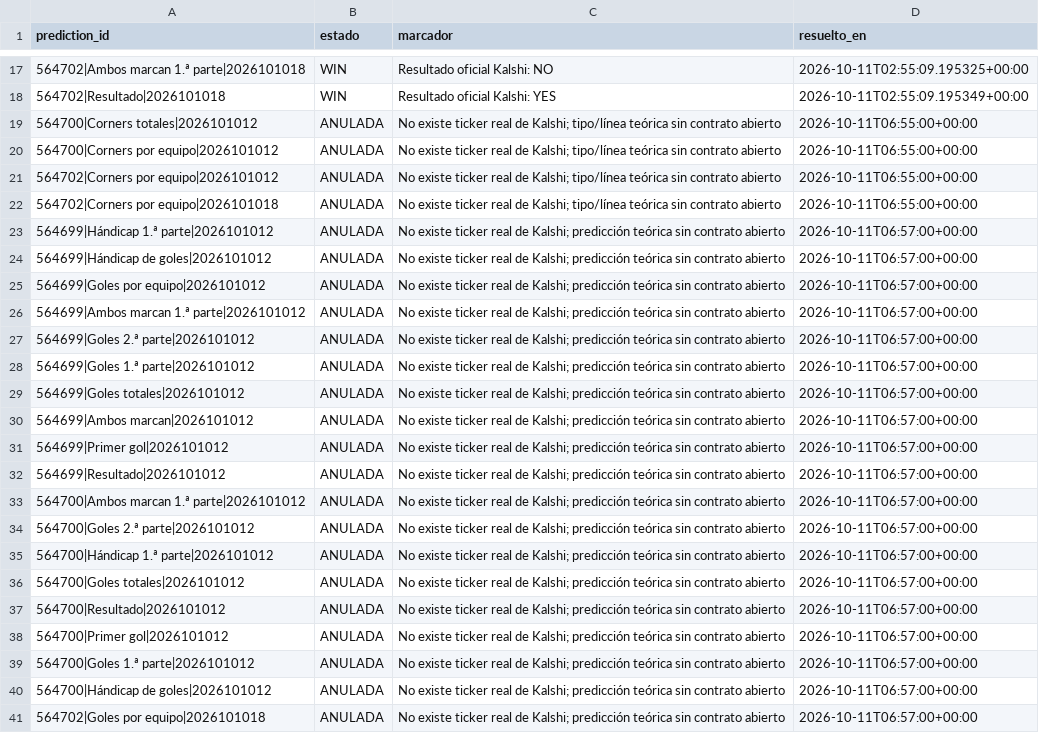
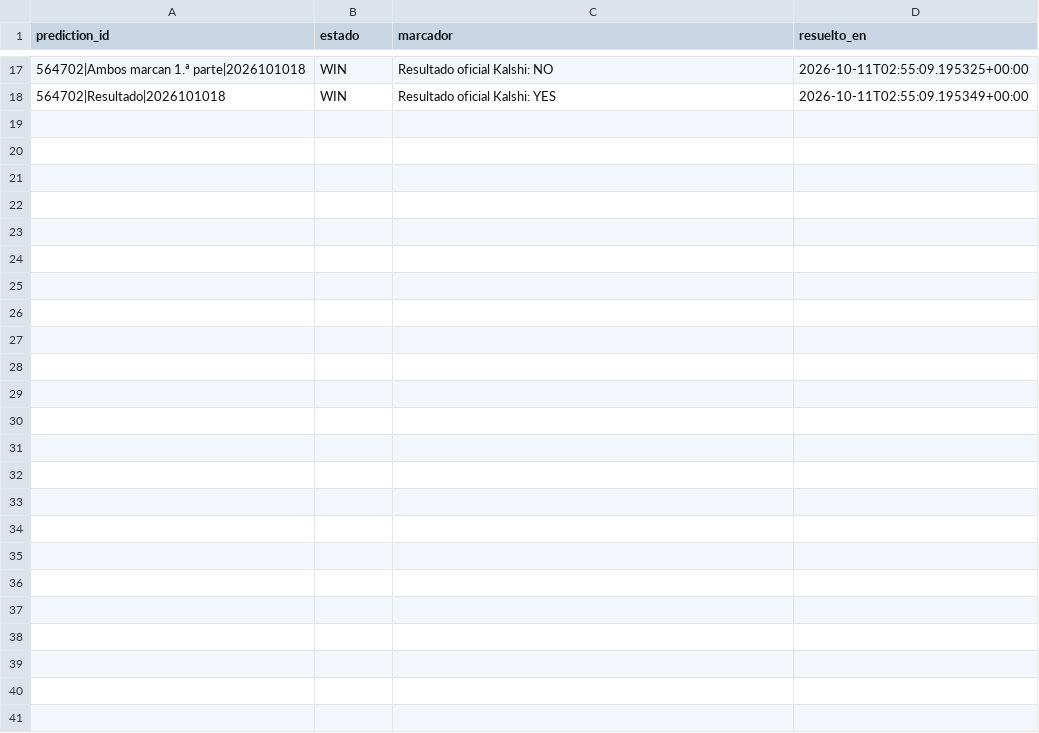
Before and after one commit to fall2606/predicciones, a CSV file: resultados_laliga.csv, drawn as a sheet; only a part is shown, gaps mark what is left out; the diff names each change by its address in the sheet, - before the commit and + after, or states it on an @@ line.

Commit message:
Retirar del historial visible las predicciones sin ticker real

```diff
--- a/resultados_laliga.csv
+++ b/resultados_laliga.csv
-row 19: 564700|Corners totales|2026101012 | ANULADA | No existe ticker real de Kalshi; tipo/línea teórica sin contrato abierto | 2026-10-11T06:55:00+00:00
-row 20: 564700|Corners por equipo|2026101012 | ANULADA | No existe ticker real de Kalshi; tipo/línea teórica sin contrato abierto | 2026-10-11T06:55:00+00:00
-row 21: 564702|Corners por equipo|2026101012 | ANULADA | No existe ticker real de Kalshi; tipo/línea teórica sin contrato abierto | 2026-10-11T06:55:00+00:00
-row 22: 564702|Corners por equipo|2026101018 | ANULADA | No existe ticker real de Kalshi; tipo/línea teórica sin contrato abierto | 2026-10-11T06:55:00+00:00
-row 23: 564699|Hándicap 1.ª parte|2026101012 | ANULADA | No existe ticker real de Kalshi; predicción teórica sin contrato abierto | 2026-10-11T06:57:00+00:00
-row 24: 564699|Hándicap de goles|2026101012 | ANULADA | No existe ticker real de Kalshi; predicción teórica sin contrato abierto | 2026-10-11T06:57:00+00:00
-row 25: 564699|Goles por equipo|2026101012 | ANULADA | No existe ticker real de Kalshi; predicción teórica sin contrato abierto | 2026-10-11T06:57:00+00:00
-row 26: 564699|Ambos marcan 1.ª parte|2026101012 | ANULADA | No existe ticker real de Kalshi; predicción teórica sin contrato abierto | 2026-10-11T06:57:00+00:00
-row 27: 564699|Goles 2.ª parte|2026101012 | ANULADA | No existe ticker real de Kalshi; predicción teórica sin contrato abierto | 2026-10-11T06:57:00+00:00
-row 28: 564699|Goles 1.ª parte|2026101012 | ANULADA | No existe ticker real de Kalshi; predicción teórica sin contrato abierto | 2026-10-11T06:57:00+00:00
-row 29: 564699|Goles totales|2026101012 | ANULADA | No existe ticker real de Kalshi; predicción teórica sin contrato abierto | 2026-10-11T06:57:00+00:00
-row 30: 564699|Ambos marcan|2026101012 | ANULADA | No existe ticker real de Kalshi; predicción teórica sin contrato abierto | 2026-10-11T06:57:00+00:00
-row 31: 564699|Primer gol|2026101012 | ANULADA | No existe ticker real de Kalshi; predicción teórica sin contrato abierto | 2026-10-11T06:57:00+00:00
-row 32: 564699|Resultado|2026101012 | ANULADA | No existe ticker real de Kalshi; predicción teórica sin contrato abierto | 2026-10-11T06:57:00+00:00
-row 33: 564700|Ambos marcan 1.ª parte|2026101012 | ANULADA | No existe ticker real de Kalshi; predicción teórica sin contrato abierto | 2026-10-11T06:57:00+00:00
-row 34: 564700|Goles 2.ª parte|2026101012 | ANULADA | No existe ticker real de Kalshi; predicción teórica sin contrato abierto | 2026-10-11T06:57:00+00:00
-row 35: 564700|Hándicap 1.ª parte|2026101012 | ANULADA | No existe ticker real de Kalshi; predicción teórica sin contrato abierto | 2026-10-11T06:57:00+00:00
-row 36: 564700|Goles totales|2026101012 | ANULADA | No existe ticker real de Kalshi; predicción teórica sin contrato abierto | 2026-10-11T06:57:00+00:00
-row 37: 564700|Resultado|2026101012 | ANULADA | No existe ticker real de Kalshi; predicción teórica sin contrato abierto | 2026-10-11T06:57:00+00:00
-row 38: 564700|Primer gol|2026101012 | ANULADA | No existe ticker real de Kalshi; predicción teórica sin contrato abierto | 2026-10-11T06:57:00+00:00
-row 39: 564700|Goles 1.ª parte|2026101012 | ANULADA | No existe ticker real de Kalshi; predicción teórica sin contrato abierto | 2026-10-11T06:57:00+00:00
-row 40: 564700|Hándicap de goles|2026101012 | ANULADA | No existe ticker real de Kalshi; predicción teórica sin contrato abierto | 2026-10-11T06:57:00+00:00
-row 41: 564702|Goles por equipo|2026101018 | ANULADA | No existe ticker real de Kalshi; predicción teórica sin contrato abierto | 2026-10-11T06:57:00+00:00
```
